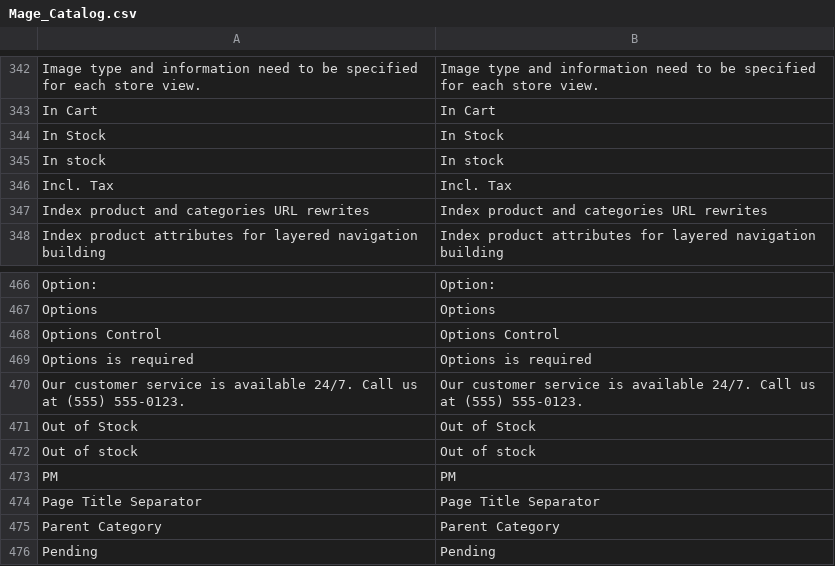
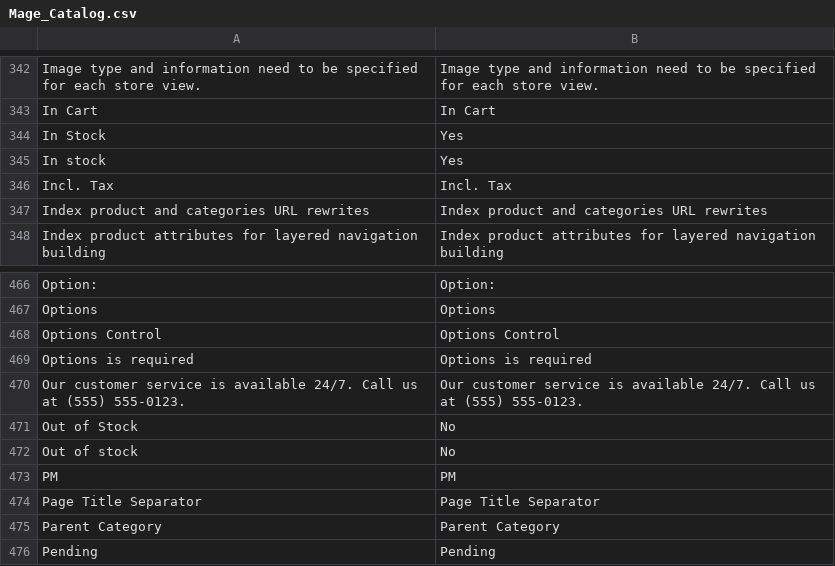
Before and after one commit to Door2/mainsite_newtheme, a CSV file: app/locale/en_US/Mage_Catalog.csv, drawn as a sheet; only a part is shown, gaps mark what is left out.

Commit message:
Added changes in Description
1. Attributes added (discount_percent, languages_known, service_location, work_experience, display_price, referenced_by, mobile_no)
2. My Account unwanted links are commented
3. InStock/OutofStock Text changes
4. Add to cart is removed from My Whishlist and My Tags page
5. Added the missing Media files back.

```diff
--- a/app/locale/en_US/Mage_Catalog.csv
+++ b/app/locale/en_US/Mage_Catalog.csv
@@ -343,4 +343,4 @@
 "In Cart","In Cart"
-"In Stock","In Stock"
-"In stock","In stock"
+"In Stock","Yes"
+"In stock","Yes"
 "Incl. Tax","Incl. Tax"
@@ -470,4 +470,4 @@
 "Our customer service is available 24/7. Call us at (555) 555-0123.","Our customer service is available 24/7. Call us at (555) 555-0123."
-"Out of Stock","Out of Stock"
-"Out of stock","Out of stock"
+"Out of Stock","No"
+"Out of stock","No"
 "PM","PM"
```
Also changed, not shown: 13 other files.
